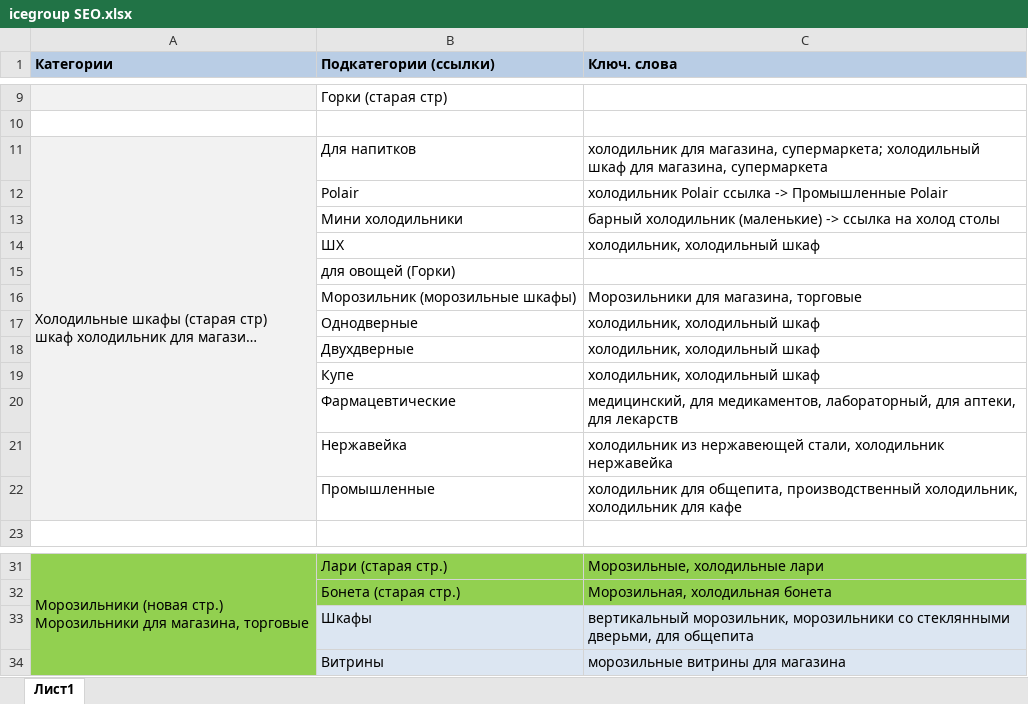
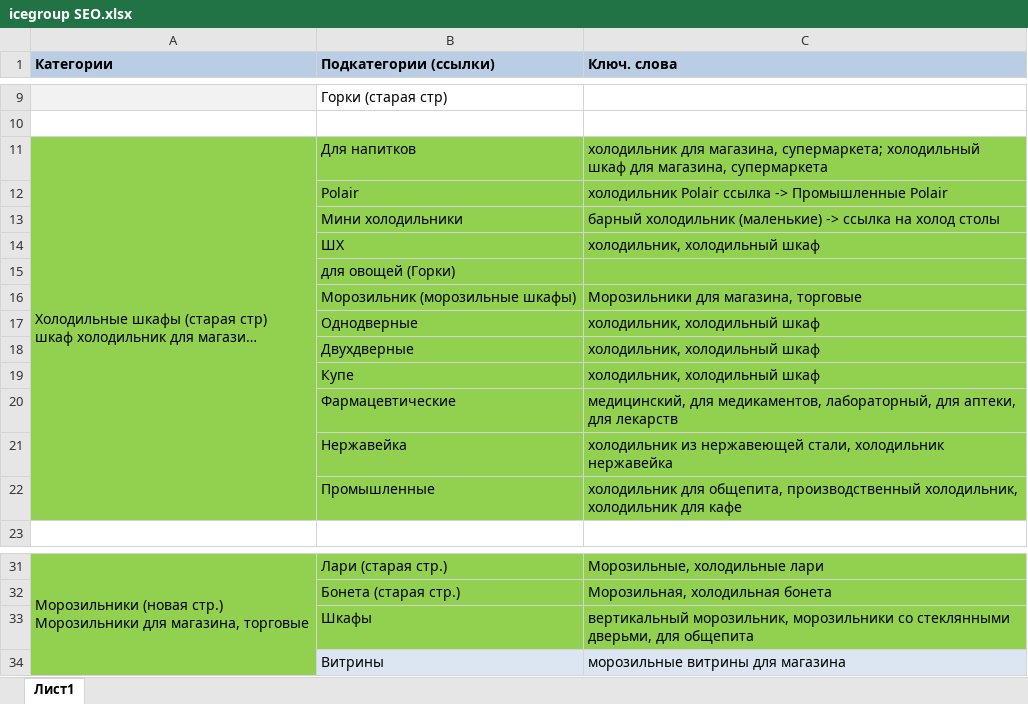
Before and after one commit to ackapga/TimeForEeexperiments, an Excel workbook: INFO/icegroup SEO.xlsx, sheet Лист1, drawn as a sheet; only a part is shown, gaps mark what is left out; long unchanged cells end in …; values as stored, in another font and other column widths than the file's, no borders; the diff names each change by its address in the sheet, - before the commit and + after, or states it on an @@ line.

```diff
--- a/INFO/icegroup SEO.xlsx (sheet Лист1)
+++ b/INFO/icegroup SEO.xlsx (sheet Лист1)
-A11:A22 fill: #F2F2F2
+A11:A22 fill: #92D050
-B11:C22 fill: none
+B11:C22 fill: #92D050
-B33:C33 fill: #DCE6F2
+B33:C33 fill: #92D050
```
Also changed, not shown: INFO/IceGroup (Категорий) (111).xlsx, 8 other files.
